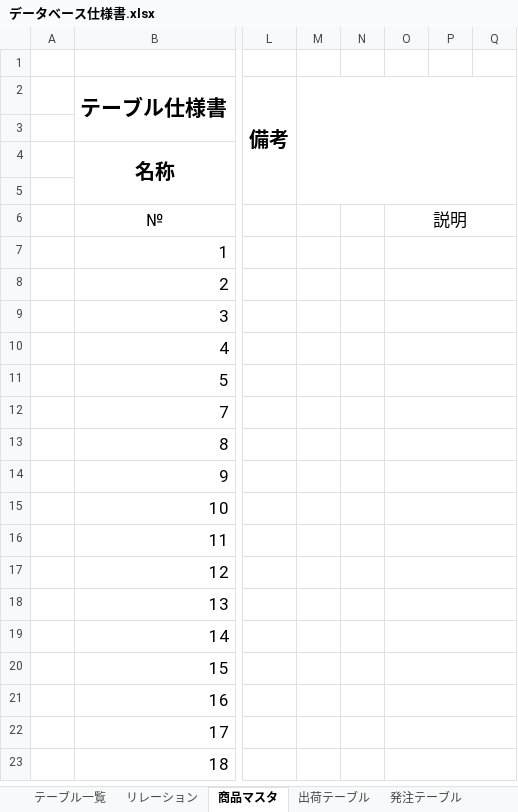
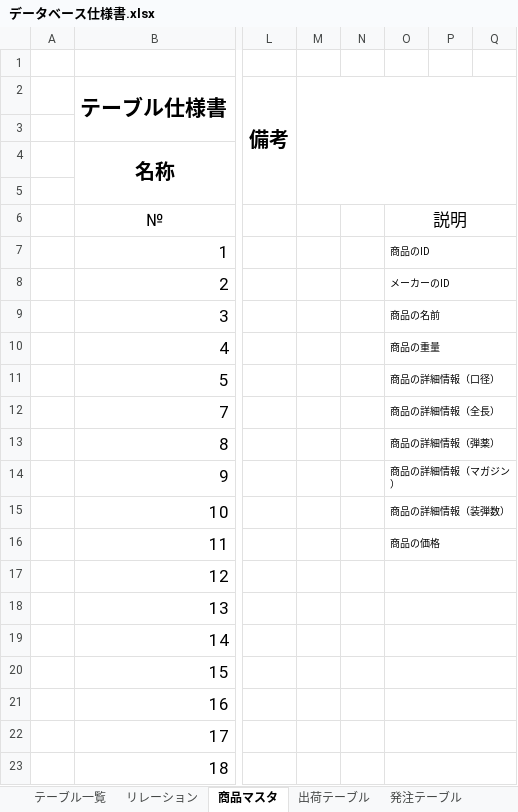
Before and after one commit to Yamanin3/system-devel, an Excel workbook: データベース仕様書.xlsx, sheet 商品マスタ, drawn as a sheet; only a part is shown, gaps mark what is left out; values as stored, in another font and other column widths than the file's, no borders; the diff names each change by its address in the sheet, - before the commit and + after, or states it on an @@ line.

```diff
--- a/データベース仕様書.xlsx (sheet 商品マスタ)
+++ b/データベース仕様書.xlsx (sheet 商品マスタ)
-O7: (empty)
+O7: 商品のID
-O8: (empty)
+O8: メーカーのID
-O9: (empty)
+O9: 商品の名前
-O10: (empty)
+O10: 商品の重量
-O11: (empty)
+O11: 商品の詳細情報（口径）
-O12: (empty)
+O12: 商品の詳細情報（全長）
-O13: (empty)
+O13: 商品の詳細情報（弾薬）
-O14: (empty)
+O14: 商品の詳細情報（マガジン）
-O15: (empty)
+O15: 商品の詳細情報（装弾数）
-O16: (empty)
+O16: 商品の価格
```
Also changed, not shown: sheet 会員マスタ, sheet 営業所マスタ, sheet 入庫テーブル, sheet 入荷テーブル, sheet 顧客マスタ, sheet 発注テーブル, 6 more sheets.
